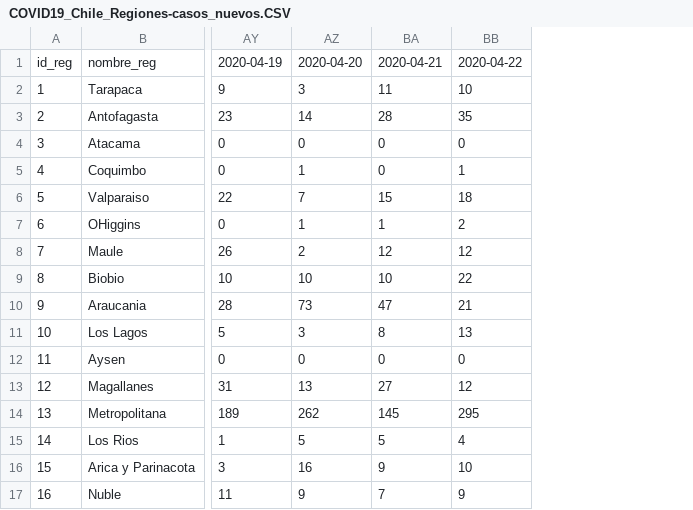
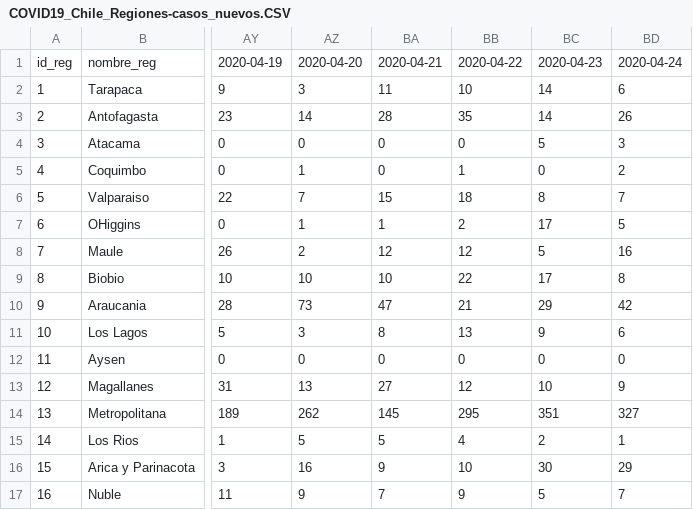
Before and after one commit to MapaCovid/COVID-19, a CSV file: COVID19_Chile_Regiones-casos_nuevos.CSV, drawn as a sheet; only a part is shown, gaps mark what is left out; the diff names each change by its address in the sheet, - before the commit and + after, or states it on an @@ line.

```diff
--- a/COVID19_Chile_Regiones-casos_nuevos.CSV
+++ b/COVID19_Chile_Regiones-casos_nuevos.CSV
+column BC, rows 1-17: 2020-04-23 | 14 | 14 | 5 | 0 | 8 | 17 | 5 | 17 | 29 | 9 | 0 | 10 | 351 | 2 | 30 | 5
+column BD, rows 1-17: 2020-04-24 | 6 | 26 | 3 | 2 | 7 | 5 | 16 | 8 | 42 | 6 | 0 | 9 | 327 | 1 | 29 | 7
```
Also changed, not shown: COVID19_Chile_Regiones-casos_totales.CSV, COVID19_Chile_Regiones-fallecidos_nuevos.CSV, 17 other files.
